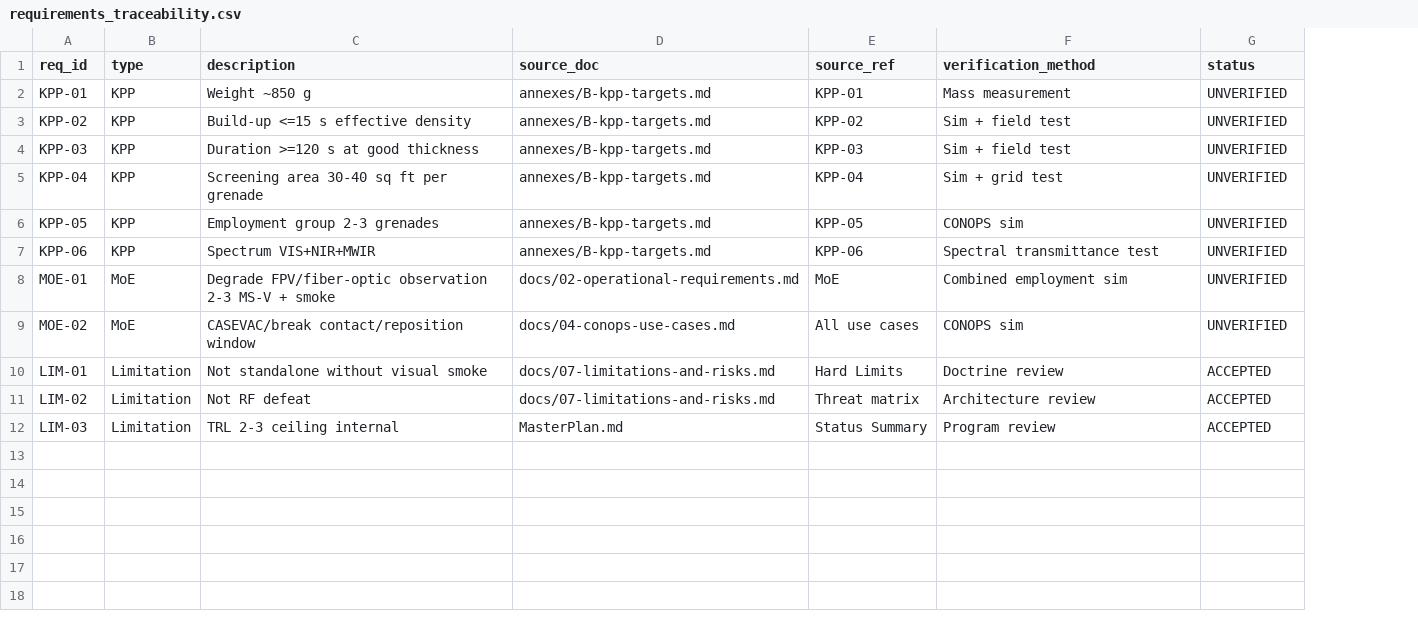
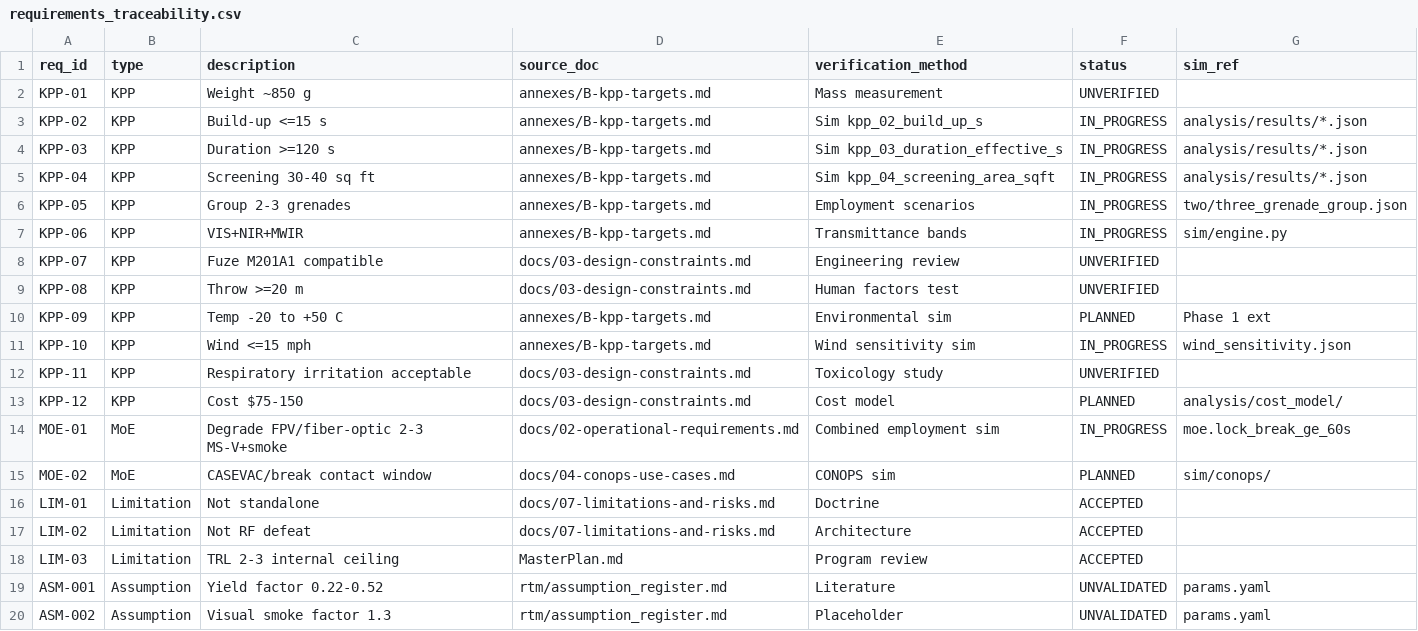
Before and after one commit to Fratres-X-AI/MS-V, a CSV file: rtm/requirements_traceability.csv, drawn as a sheet; removed rows and columns are numbered as before the commit, all else as after; the diff names each change by its address in the sheet, - before the commit and + after, or states it on an @@ line.

Commit message:
Complete local Phase 0/1: physics model, 100k MC suite, RunPod handoff.
Adds burn-rate-calibrated cloud evolution, vectorized engine, local results, KPP gap analysis, audit log, and RUNPOD.md for scale-up.

```diff
--- a/rtm/requirements_traceability.csv
+++ b/rtm/requirements_traceability.csv
-column E (source_ref), rows 2-12: KPP-01 | KPP-02 | KPP-03 | KPP-04 | KPP-05 | KPP-06 | MoE | All use cases | Hard Limits | Threat matrix | Status Summary
+column G (sim_ref), rows 3-7: analysis/results/*.json | analysis/results/*.json | analysis/results/*.json | two/three_grenade_group.json | sim/engine.py; rows 14-15: moe.lock_break_ge_60s | sim/conops/
-C3 (description): Build-up <=15 s effective density
+C3 (description): Build-up <=15 s
-E3 (verification_method): Sim + field test
+E3 (verification_method): Sim kpp_02_build_up_s
-F3:F7 (status): UNVERIFIED
+F3:F7 (status): IN_PROGRESS
-C4 (description): Duration >=120 s at good thickness
+C4 (description): Duration >=120 s
-E4 (verification_method): Sim + field test
+E4 (verification_method): Sim kpp_03_duration_effective_s
-C5 (description): Screening area 30-40 sq ft per grenade
+C5 (description): Screening 30-40 sq ft
-E5 (verification_method): Sim + grid test
+E5 (verification_method): Sim kpp_04_screening_area_sqft
-C6 (description): Employment group 2-3 grenades
+C6 (description): Group 2-3 grenades
-E6 (verification_method): CONOPS sim
+E6 (verification_method): Employment scenarios
-C7 (description): Spectrum VIS+NIR+MWIR
+C7 (description): VIS+NIR+MWIR
-E7 (verification_method): Spectral transmittance test
+E7 (verification_method): Transmittance bands
+row 8: KPP-07 | KPP | Fuze M201A1 compatible | docs/03-design-constraints.md | Engineering review | UNVERIFIED
+row 9: KPP-08 | KPP | Throw >=20 m | docs/03-design-constraints.md | Human factors test | UNVERIFIED
+row 10: KPP-09 | KPP | Temp -20 to +50 C | annexes/B-kpp-targets.md | Environmental sim | PLANNED | Phase 1 ext
+row 11: KPP-10 | KPP | Wind <=15 mph | annexes/B-kpp-targets.md | Wind sensitivity sim | IN_PROGRESS | wind_sensitivity.json
+row 12: KPP-11 | KPP | Respiratory irritation acceptable | docs/03-design-constraints.md | Toxicology study | UNVERIFIED
+row 13: KPP-12 | KPP | Cost $75-150 | docs/03-design-constraints.md | Cost model | PLANNED | analysis/cost_model/
-C14 (description): Degrade FPV/fiber-optic observation 2-3 MS-V + smoke
+C14 (description): Degrade FPV/fiber-optic 2-3 MS-V+smoke
-F14 (status): UNVERIFIED
+F14 (status): IN_PROGRESS
-C15 (description): CASEVAC/break contact/reposition window
+C15 (description): CASEVAC/break contact window
-F15 (status): UNVERIFIED
+F15 (status): PLANNED
-C16 (description): Not standalone without visual smoke
+C16 (description): Not standalone
-E16 (verification_method): Doctrine review
+E16 (verification_method): Doctrine
-E17 (verification_method): Architecture review
+E17 (verification_method): Architecture
-C18 (description): TRL 2-3 ceiling internal
+C18 (description): TRL 2-3 internal ceiling
+row 19: ASM-001 | Assumption | Yield factor 0.22-0.52 | rtm/assumption_register.md | Literature | UNVALIDATED | params.yaml
+row 20: ASM-002 | Assumption | Visual smoke factor 1.3 | rtm/assumption_register.md | Placeholder | UNVALIDATED | params.yaml
```
Also changed, not shown: 25 other files.
